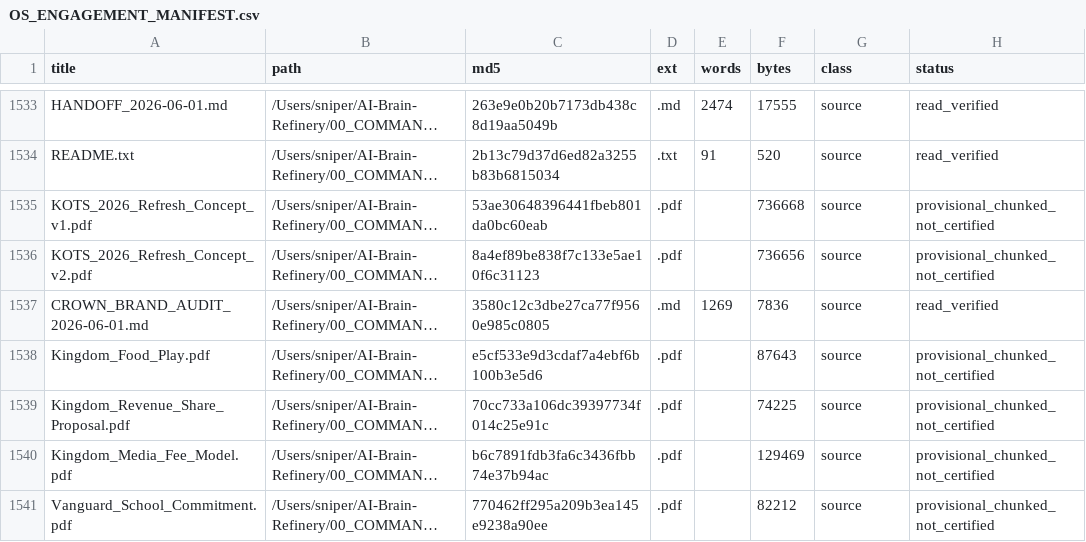
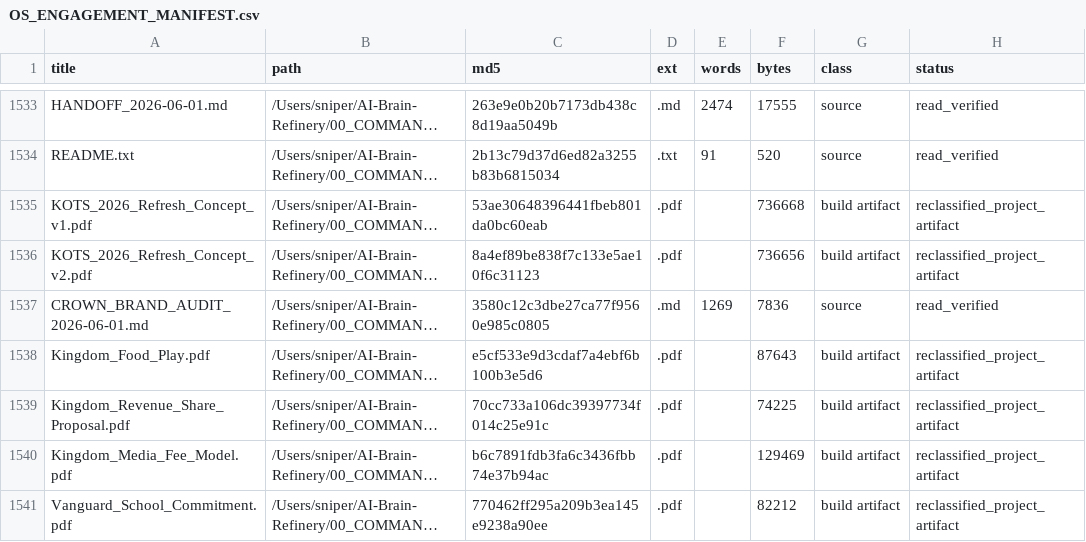
Before and after one commit to brycedenj-wq/sniped-media, a CSV file: 00_COMMAND_CENTER/OS_ENGAGEMENT_MANIFEST.csv, drawn as a sheet; only a part is shown, gaps mark what is left out; long unchanged cells end in …; the diff covers the shown part only; the diff names each change by its address in the sheet, - before the commit and + after, or states it on an @@ line.

```diff
--- a/00_COMMAND_CENTER/OS_ENGAGEMENT_MANIFEST.csv
+++ b/00_COMMAND_CENTER/OS_ENGAGEMENT_MANIFEST.csv
-G1535:G1536 (class): source
+G1535:G1536 (class): build artifact
-H1535:H1536 (status): provisional_chunked_not_certified
+H1535:H1536 (status): reclassified_project_artifact
-G1538:G1541 (class): source
+G1538:G1541 (class): build artifact
-H1538:H1541 (status): provisional_chunked_not_certified
+H1538:H1541 (status): reclassified_project_artifact
```
Also changed, not shown: 160 edited cells elsewhere in this file, 00_COMMAND_CENTER/OS_BOOK_SOURCE_INDEX.csv, 13 other files.
